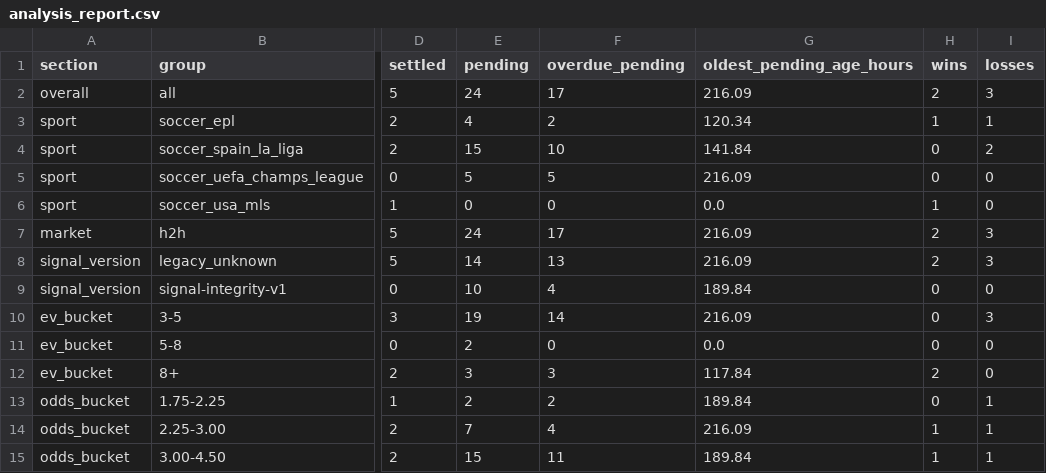
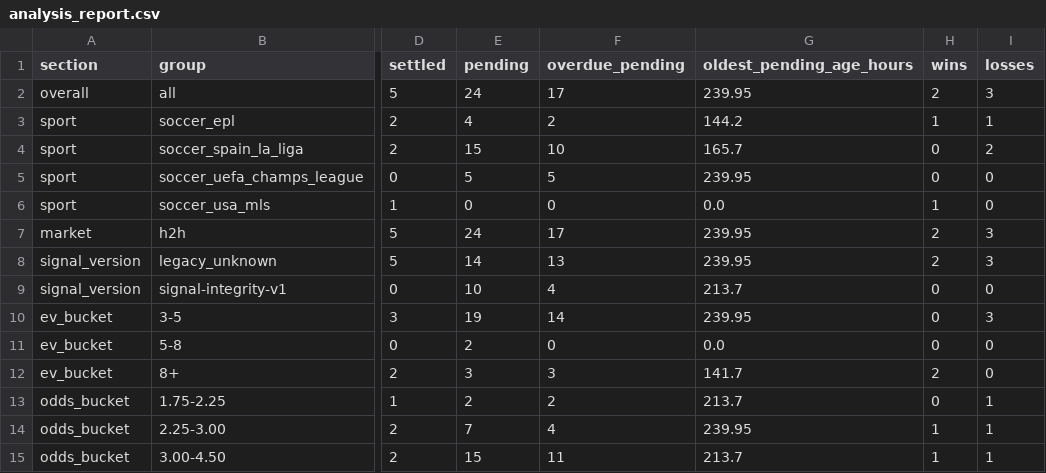
Before and after one commit to Sirkings14/1xbet-value-bot, a CSV file: analysis_report.csv, drawn as a sheet; only a part is shown, gaps mark what is left out; the diff names each change by its address in the sheet, - before the commit and + after, or states it on an @@ line.

Commit message:
Update scanner state and performance report [skip ci]

```diff
--- a/analysis_report.csv
+++ b/analysis_report.csv
-G2 (oldest_pending_age_hours): 216.09
+G2 (oldest_pending_age_hours): 239.95
-G3 (oldest_pending_age_hours): 120.34
+G3 (oldest_pending_age_hours): 144.2
-G4 (oldest_pending_age_hours): 141.84
+G4 (oldest_pending_age_hours): 165.7
-G5 (oldest_pending_age_hours): 216.09
+G5 (oldest_pending_age_hours): 239.95
-G7:G8 (oldest_pending_age_hours): 216.09
+G7:G8 (oldest_pending_age_hours): 239.95
-G9 (oldest_pending_age_hours): 189.84
+G9 (oldest_pending_age_hours): 213.7
-G10 (oldest_pending_age_hours): 216.09
+G10 (oldest_pending_age_hours): 239.95
-G12 (oldest_pending_age_hours): 117.84
+G12 (oldest_pending_age_hours): 141.7
-G13 (oldest_pending_age_hours): 189.84
+G13 (oldest_pending_age_hours): 213.7
-G14 (oldest_pending_age_hours): 216.09
+G14 (oldest_pending_age_hours): 239.95
-G15 (oldest_pending_age_hours): 189.84
+G15 (oldest_pending_age_hours): 213.7
```
